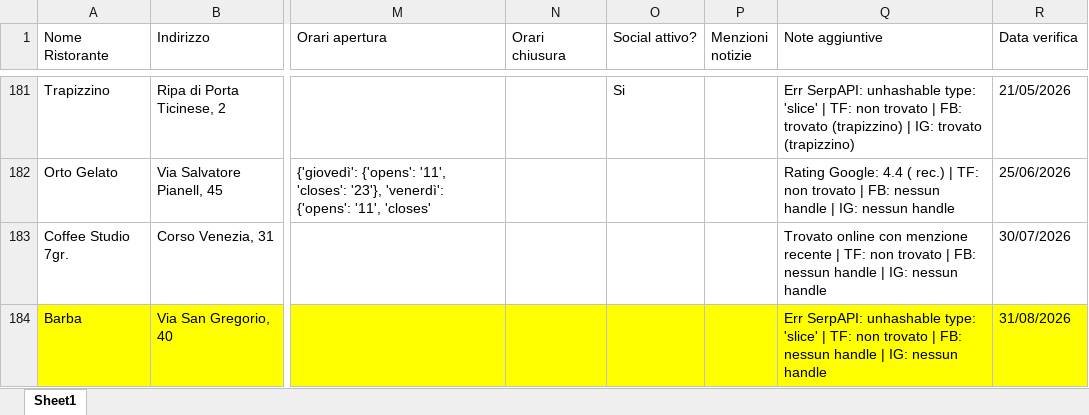
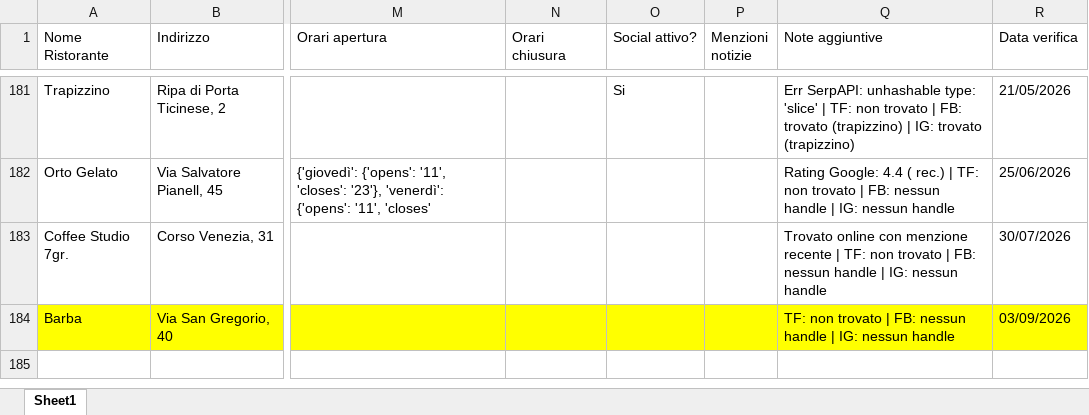
Before and after one commit to pecoraneraeditore/mappa-ristoranti, an Excel workbook: Verifica_Milano_2027.xlsx, sheet Sheet1, drawn as a sheet; only a part is shown, gaps mark what is left out; values as stored, in another font and other column widths than the file's, no borders; the diff names each change by its address in the sheet, - before the commit and + after, or states it on an @@ line.

```diff
--- a/Verifica_Milano_2027.xlsx (sheet Sheet1)
+++ b/Verifica_Milano_2027.xlsx (sheet Sheet1)
-Q184 (Note aggiuntive): Err SerpAPI: unhashable type: 'slice' | TF: non…
+Q184 (Note aggiuntive): TF: non…
-R184 (Data verifica): 31/08/2026
+R184 (Data verifica): 03/09/2026
```
Also changed, not shown: Verifica_Roma_2027.xlsx, Verifica_Torino_2027.xlsx.
